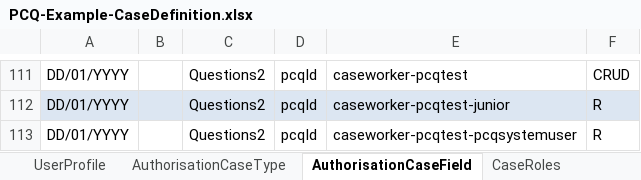
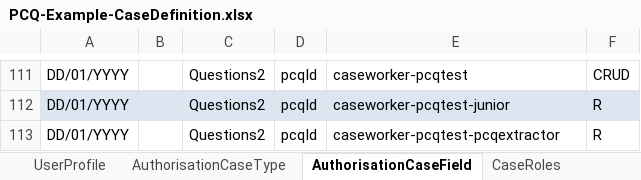
Before and after one commit to uk-gov-mirror/hmcts.pcq-consolidation-service, an Excel workbook: docker/ccd-spreadsheets/PCQ-Example-CaseDefinition.xlsx, sheet AuthorisationCaseField, drawn as a sheet; only a part is shown, gaps mark what is left out; values as stored, in another font and other column widths than the file's, no borders; table styles not drawn; the diff names each change by its address in the sheet, - before the commit and + after, or states it on an @@ line.

```diff
--- a/docker/ccd-spreadsheets/PCQ-Example-CaseDefinition.xlsx (sheet AuthorisationCaseField)
+++ b/docker/ccd-spreadsheets/PCQ-Example-CaseDefinition.xlsx (sheet AuthorisationCaseField)
-E113: caseworker-pcqtest-pcqsystemuser
+E113: caseworker-pcqtest-pcqextractor
```
Also changed, not shown: sheet AuthorisationCaseState, sheet AuthorisationCaseType, sheet UserProfile, 4 other files.
